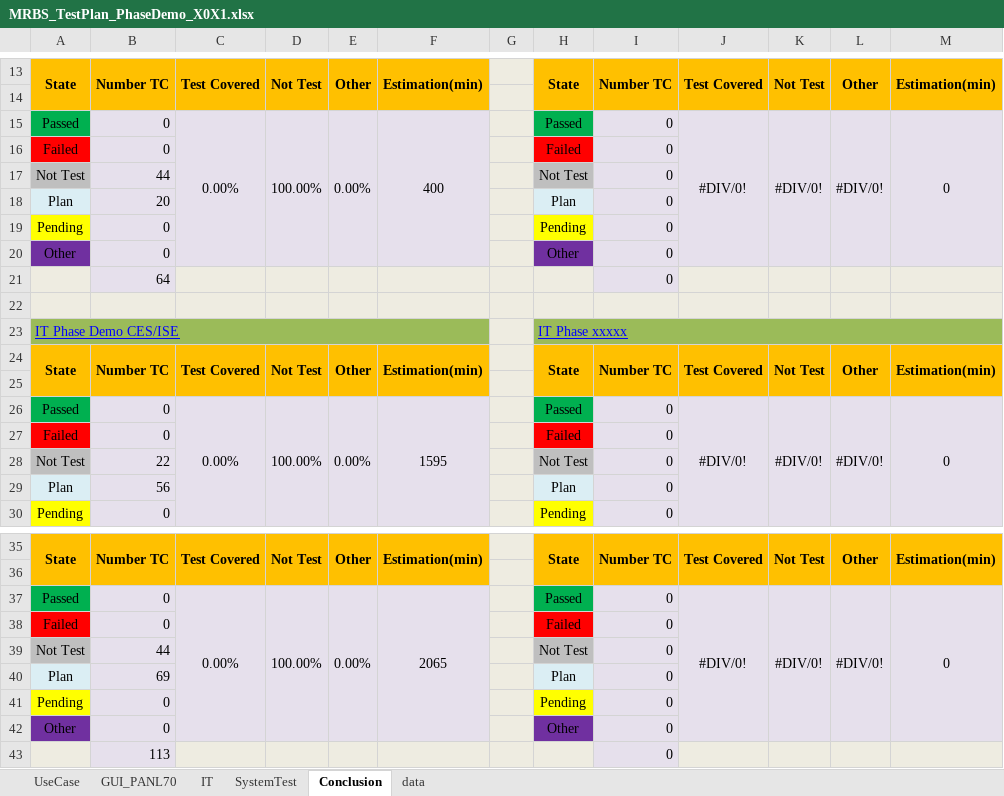
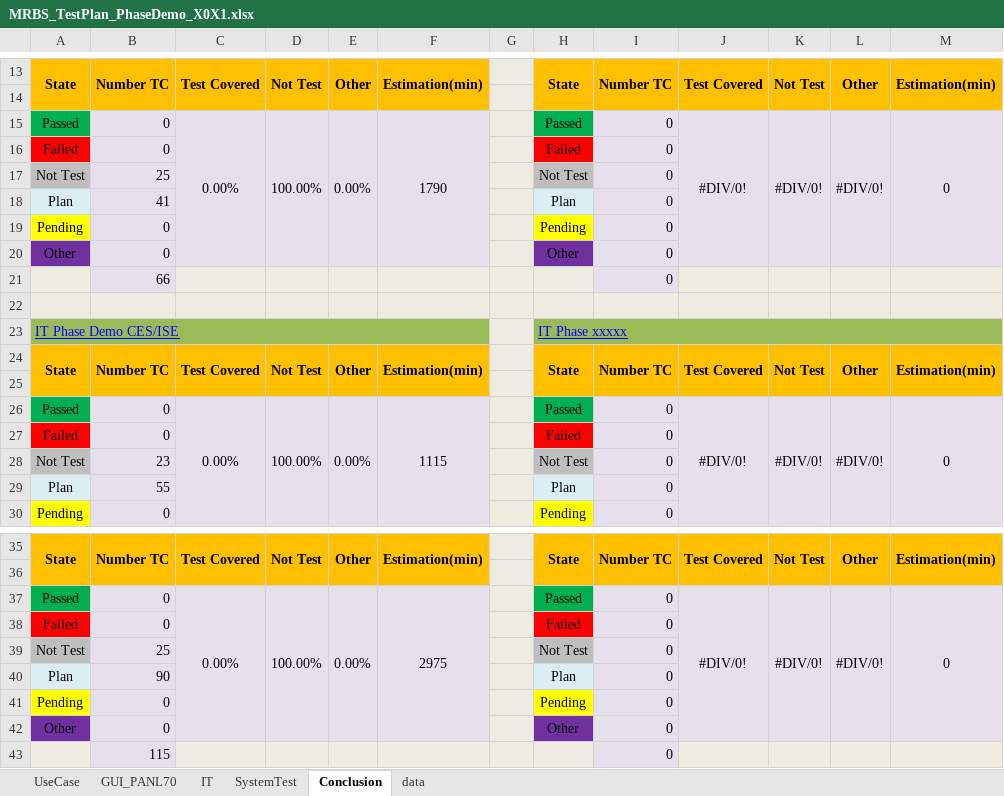
Before and after one commit to long-do-brtchip/MRBS_Catering, an Excel workbook: TestPlan/MRBS_TestPlan_PhaseDemo_X0X1.xlsx, sheet Conclusion, drawn as a sheet; only a part is shown, gaps mark what is left out; values as stored, in another font and other column widths than the file's, no borders; the diff names each change by its address in the sheet, - before the commit and + after, or states it on an @@ line.

```diff
--- a/TestPlan/MRBS_TestPlan_PhaseDemo_X0X1.xlsx (sheet Conclusion)
+++ b/TestPlan/MRBS_TestPlan_PhaseDemo_X0X1.xlsx (sheet Conclusion)
-F15: 400
+F15: 1790
-B17: 44
+B17: 25
-B18: 20
+B18: 41
-B21: 64
+B21: 66
-F26: 1595
+F26: 1115
-B28: 22
+B28: 23
-B29: 56
+B29: 55
-F37: 2065
+F37: 2975
-B39: 44
+B39: 25
-B40: 69
+B40: 90
-B43: 113
+B43: 115
```
Also changed, not shown: sheet IT, sheet SystemTest, formulas that keep their value, hidden cells.
